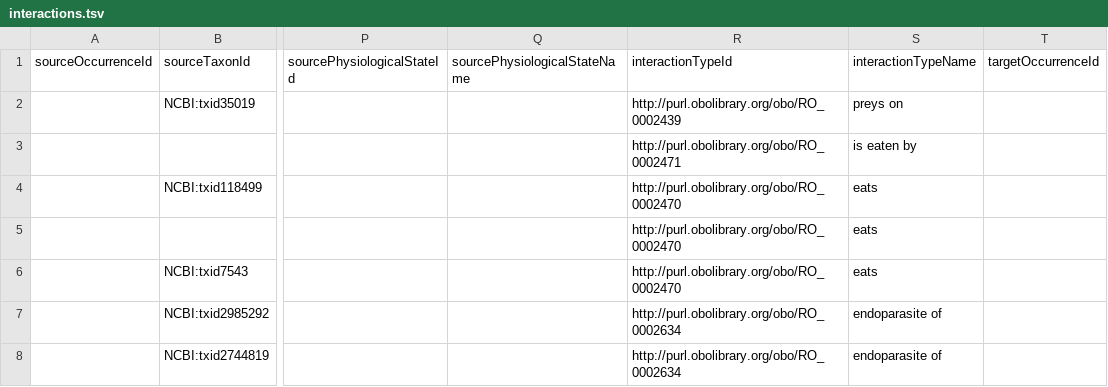
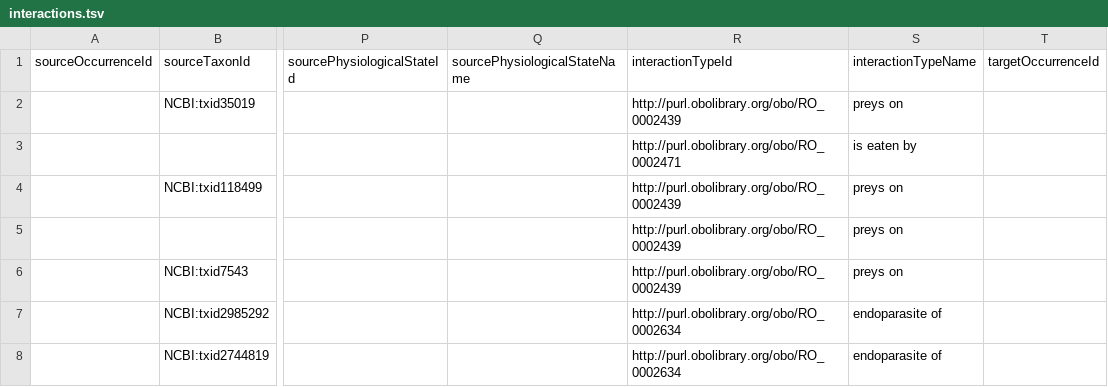
Before and after one commit to LauraAbr/Jumping-Worm, a TSV file: interactions.tsv, drawn as a sheet; only a part is shown, gaps mark what is left out; the diff names each change by its address in the sheet, - before the commit and + after, or states it on an @@ line.

Commit message:
update interactions

```diff
--- a/interactions.tsv
+++ b/interactions.tsv
-R4:R6 (interactionTypeId): http://purl.obolibrary.org/obo/RO_0002470
+R4:R6 (interactionTypeId): http://purl.obolibrary.org/obo/RO_0002439
-S4:S6 (interactionTypeName): eats
+S4:S6 (interactionTypeName): preys on
```
